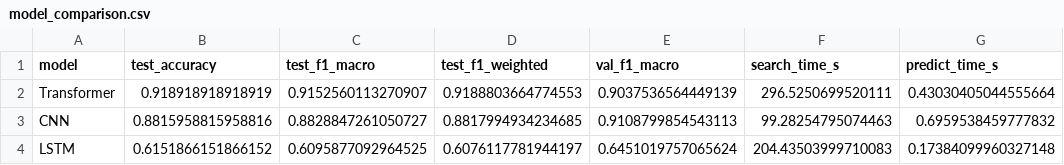
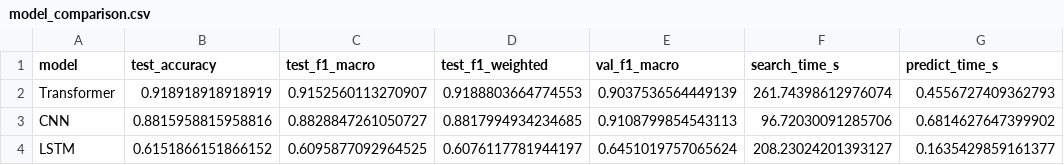
Before and after one commit to BaltazarSR/REHAB_Challenge, a CSV file: Model_selection/model_comparison.csv, drawn as a sheet.

Commit message:
Model_Selection

```diff
--- a/Model_selection/model_comparison.csv
+++ b/Model_selection/model_comparison.csv
@@ -1,4 +1,4 @@
 model,test_accuracy,test_f1_macro,test_f1_weighted,val_f1_macro,search_time_s,predict_time_s
-Transformer,0.918918918918919,0.9152560113270907,0.9188803664774553,0.9037536564449139,296.5250699520111,0.43030405044555664
-CNN,0.8815958815958816,0.8828847261050727,0.8817994934234685,0.9108799854543113,99.28254795074463,0.6959538459777832
-LSTM,0.6151866151866152,0.6095877092964525,0.6076117781944197,0.6451019757065624,204.43503999710083,0.17384099960327148
+Transformer,0.918918918918919,0.9152560113270907,0.9188803664774553,0.9037536564449139,261.74398612976074,0.4556727409362793
+CNN,0.8815958815958816,0.8828847261050727,0.8817994934234685,0.9108799854543113,96.72030091285706,0.6814627647399902
+LSTM,0.6151866151866152,0.6095877092964525,0.6076117781944197,0.6451019757065624,208.23024201393127,0.1635429859161377
```
Also changed, not shown: 3 other files.
